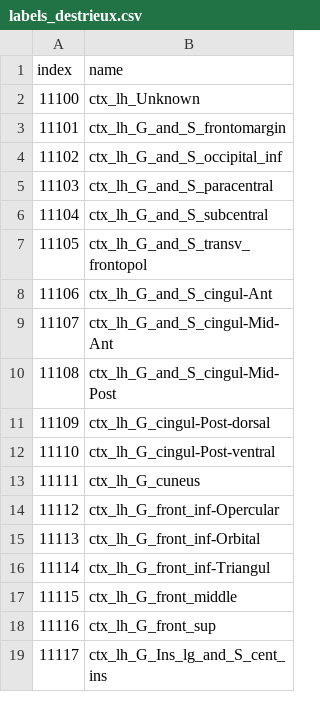
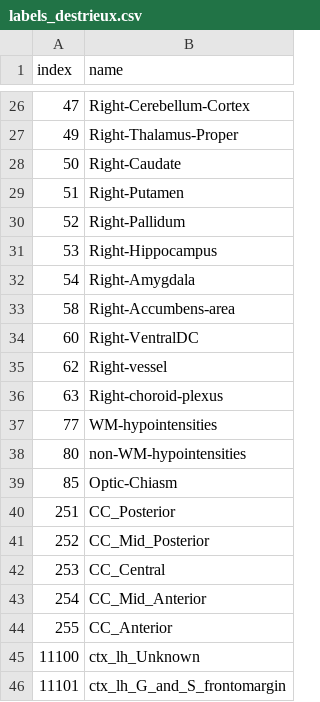
Before and after one commit to miykael/atlasreader, a CSV file: atlasreader/data/atlases/labels_destrieux.csv, drawn as a sheet; only a part is shown, gaps mark what is left out; the shorter side is filled out with more unchanged rows; the diff covers the shown part only.

Commit message:
FIX: add freesurfer labels below 255 to destrieux atlas

```diff
--- a/atlasreader/data/atlases/labels_destrieux.csv
+++ b/atlasreader/data/atlases/labels_destrieux.csv
@@ -2 +26,20 @@ index,name
+47,Right-Cerebellum-Cortex
+49,Right-Thalamus-Proper
+50,Right-Caudate
+51,Right-Putamen
+52,Right-Pallidum
+53,Right-Hippocampus
+54,Right-Amygdala
+58,Right-Accumbens-area
+60,Right-VentralDC
+62,Right-vessel
+63,Right-choroid-plexus
+77,WM-hypointensities
+80,non-WM-hypointensities
+85,Optic-Chiasm
+251,CC_Posterior
+252,CC_Mid_Posterior
+253,CC_Central
+254,CC_Mid_Anterior
+255,CC_Anterior
 11100,ctx_lh_Unknown
```
Also changed, not shown: 24 added rows elsewhere in this file.
